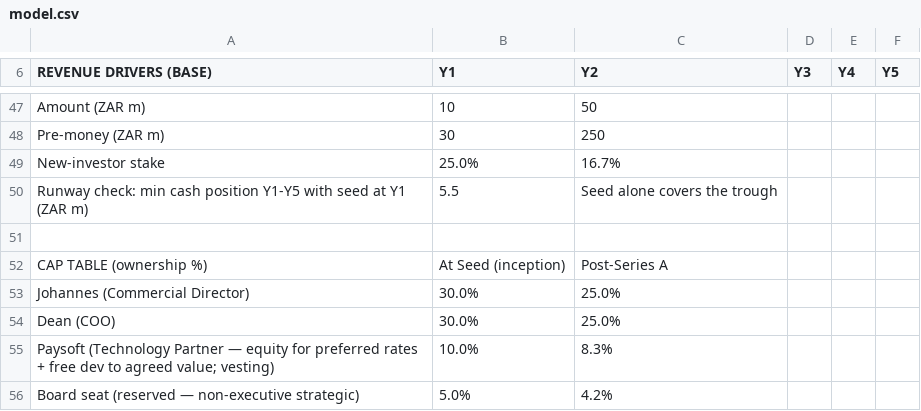
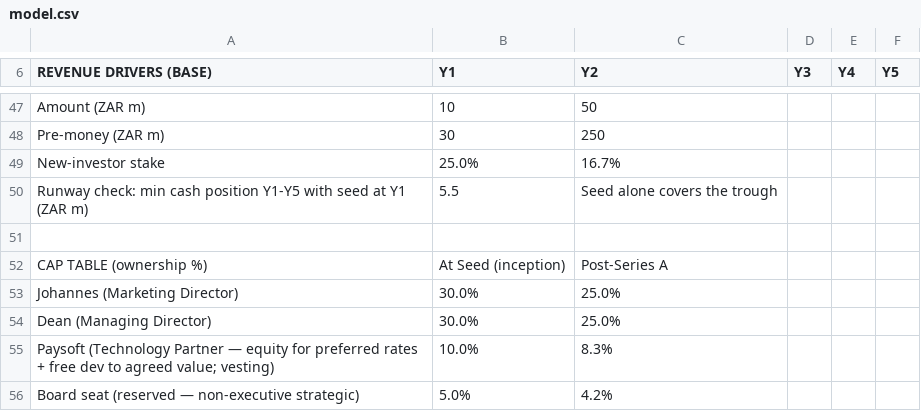
Before and after one commit to getluckyjo/sell-direct, a CSV file: docs/dataroom/model.csv, drawn as a sheet; only a part is shown, gaps mark what is left out.

```diff
--- a/docs/dataroom/model.csv
+++ b/docs/dataroom/model.csv
@@ -52,4 +52,4 @@ Runway check: min cash position Y1-Y5 with seed at Y1 (ZAR m),5.5,Seed alone cov
 CAP TABLE (ownership %),At Seed (inception),Post-Series A,,,,
-Johannes (Commercial Director),30.0%,25.0%,,,,
-Dean (COO),30.0%,25.0%,,,,
+Johannes (Marketing Director),30.0%,25.0%,,,,
+Dean (Managing Director),30.0%,25.0%,,,,
 Paysoft (Technology Partner — equity for preferred rates + free dev to agreed value; vesting),10.0%,8.3%,,,,
```
Also changed, not shown: 15 other files.
